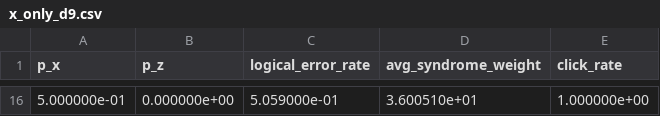
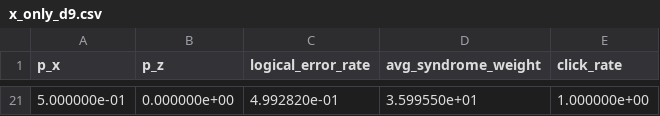
Before and after one commit to FedericoSantona/LayoutAware-SurfaceCode, a CSV file: output/threshold/x_only_d9.csv, drawn as a sheet; only a part is shown, gaps mark what is left out; the diff covers the shown part only.

```diff
--- a/output/threshold/x_only_d9.csv
+++ b/output/threshold/x_only_d9.csv
@@ -16 +21 @@ p_x,p_z,logical_error_rate,avg_syndrome_weight,click_rate
-5.000000e-01,0.000000e+00,5.059000e-01,3.600510e+01,1.000000e+00
+5.000000e-01,0.000000e+00,4.992820e-01,3.599550e+01,1.000000e+00
```
Also changed, not shown: 19 added rows and 14 removed rows elsewhere in this file, output/threshold/x_only_d3.csv, output/threshold/x_only_d5.csv, 13 other files.
